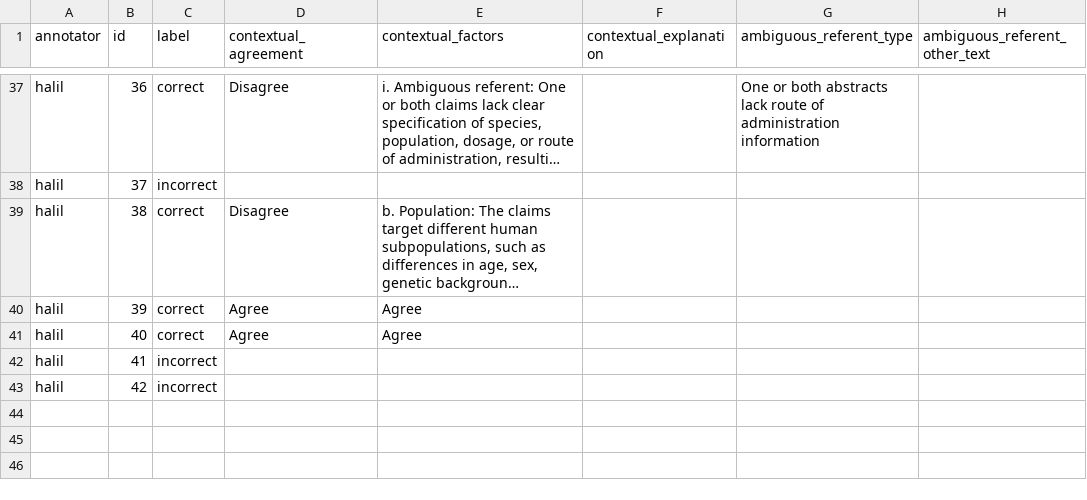
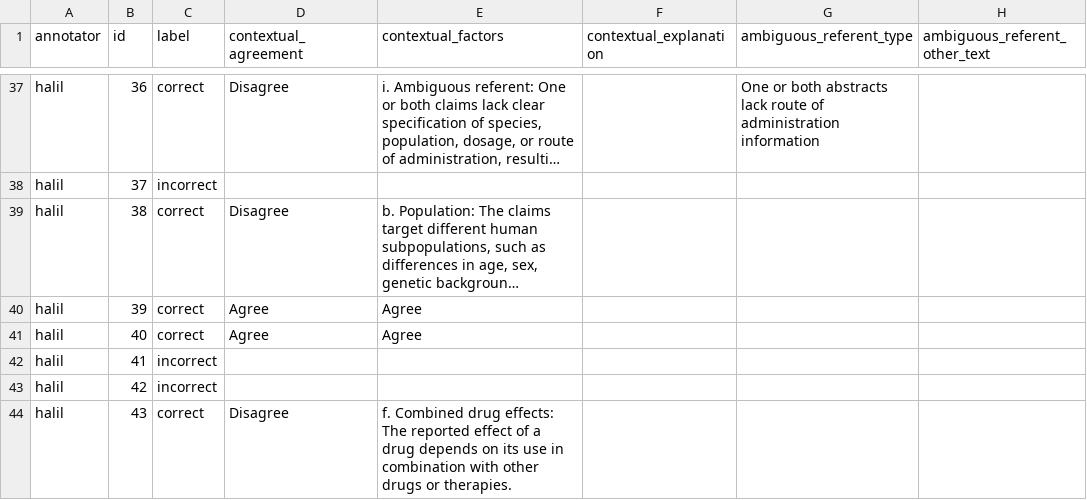
Before and after one commit to MengfeiLan/Annotation_Drug_Disease_Con, a CSV file: annotations/halil.csv, drawn as a sheet; only a part is shown, gaps mark what is left out; long unchanged cells end in ….

Commit message:
Update annotations

```diff
--- a/annotations/halil.csv
+++ b/annotations/halil.csv
@@ -43 +43,2 @@ halil,41,incorrect,,,,,
 halil,42,incorrect,,,,,
+halil,43,correct,Disagree,f. Combined drug effects: The reported effect of a drug depends on its use in combination with other drugs or therapies.,,,
```
